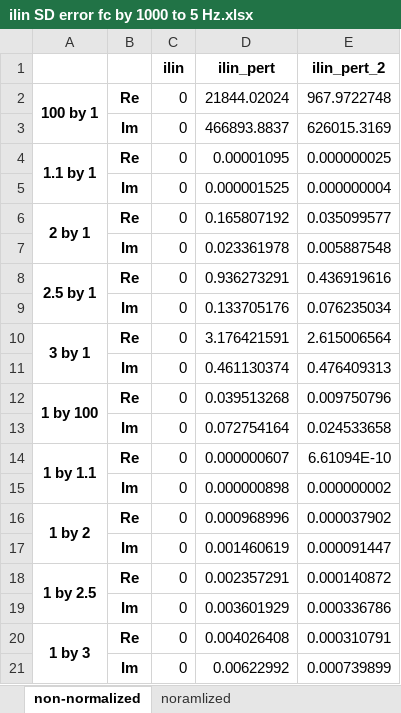
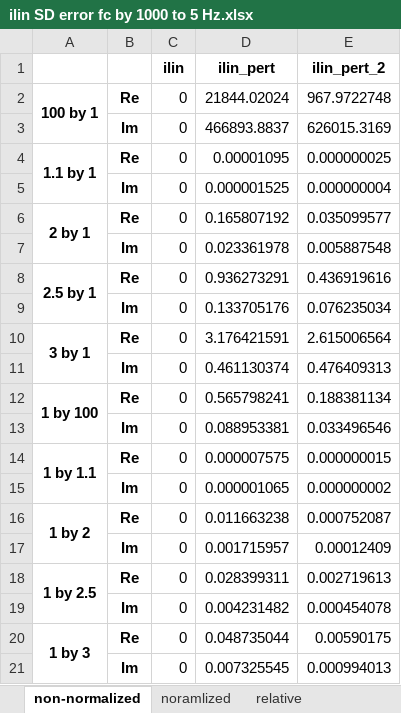
Before and after one commit to Yugal0/fitting-eis-inhomo-electrode, an Excel workbook: ilin SD error fc by 1000 to 5 Hz.xlsx, sheet non-normalized, drawn as a sheet; values as stored, in another font and other column widths than the file's, no borders; the diff names each change by its address in the sheet, - before the commit and + after, or states it on an @@ line.

```diff
--- a/ilin SD error fc by 1000 to 5 Hz.xlsx (sheet non-normalized)
+++ b/ilin SD error fc by 1000 to 5 Hz.xlsx (sheet non-normalized)
+sheet tab: relative
-D12 (ilin_pert): 0.039513268
+D12 (ilin_pert): 0.565798241
-E12 (ilin_pert_2): 0.009750796
+E12 (ilin_pert_2): 0.188381134
-D13 (ilin_pert): 0.072754164
+D13 (ilin_pert): 0.088953381
-E13 (ilin_pert_2): 0.024533658
+E13 (ilin_pert_2): 0.033496546
-D14 (ilin_pert): 0.000000607
+D14 (ilin_pert): 0.000007575
-E14 (ilin_pert_2): 6.61094E-10
+E14 (ilin_pert_2): 0.000000015
-D15 (ilin_pert): 0.000000898
+D15 (ilin_pert): 0.000001065
-D16 (ilin_pert): 0.000968996
+D16 (ilin_pert): 0.011663238
-E16 (ilin_pert_2): 0.000037902
+E16 (ilin_pert_2): 0.000752087
-D17 (ilin_pert): 0.001460619
+D17 (ilin_pert): 0.001715957
-E17 (ilin_pert_2): 0.000091447
+E17 (ilin_pert_2): 0.00012409
-D18 (ilin_pert): 0.002357291
+D18 (ilin_pert): 0.028399311
-E18 (ilin_pert_2): 0.000140872
+E18 (ilin_pert_2): 0.002719613
-D19 (ilin_pert): 0.003601929
+D19 (ilin_pert): 0.004231482
-E19 (ilin_pert_2): 0.000336786
+E19 (ilin_pert_2): 0.000454078
-D20 (ilin_pert): 0.004026408
+D20 (ilin_pert): 0.048735044
-E20 (ilin_pert_2): 0.000310791
+E20 (ilin_pert_2): 0.00590175
-D21 (ilin_pert): 0.00622992
+D21 (ilin_pert): 0.007325545
-E21 (ilin_pert_2): 0.000739899
+E21 (ilin_pert_2): 0.000994013
```
Also changed, not shown: sheet noramlized, 12 other files.
